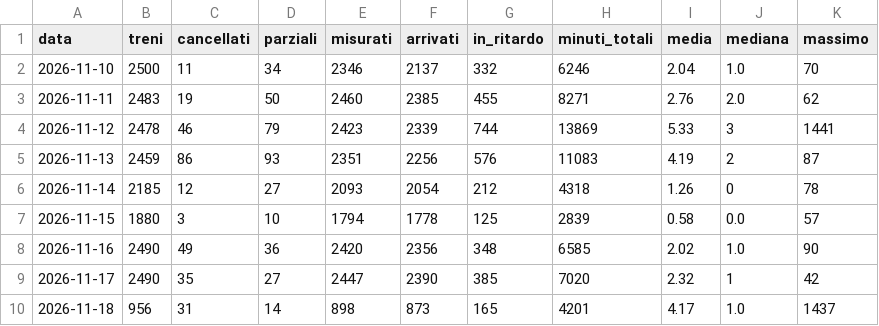
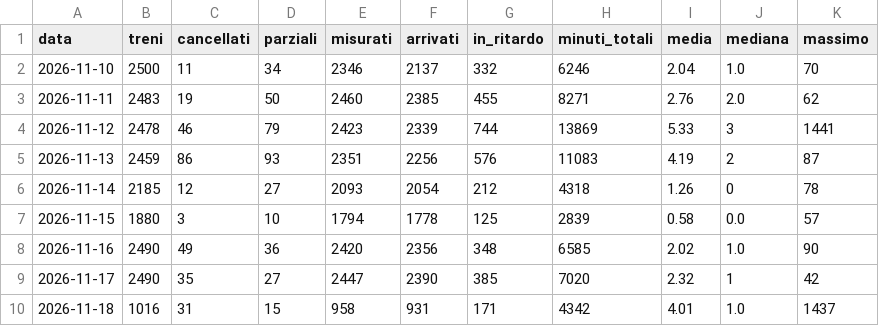
Before and after one commit to Easyinve/trenord-ritardi, a CSV file: archivio/riepilogo.csv, drawn as a sheet.

```diff
--- a/archivio/riepilogo.csv
+++ b/archivio/riepilogo.csv
@@ -9,2 +9,2 @@ data,treni,cancellati,parziali,misurati,arrivati,in_ritardo,minuti_totali,media,
 2026-11-17,2490,35,27,2447,2390,385,7020,2.32,1,42
-2026-11-18,956,31,14,898,873,165,4201,4.17,1.0,1437
+2026-11-18,1016,31,15,958,931,171,4342,4.01,1.0,1437
```
Also changed, not shown: archivio/mensile.csv, 1 other file.
